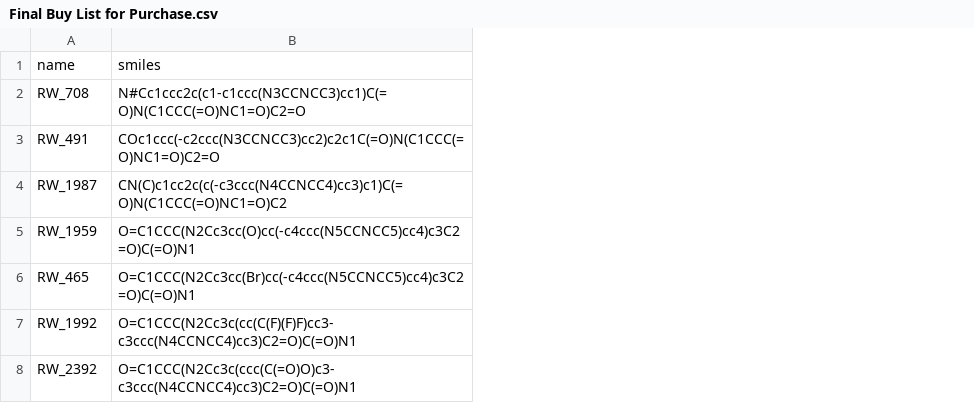
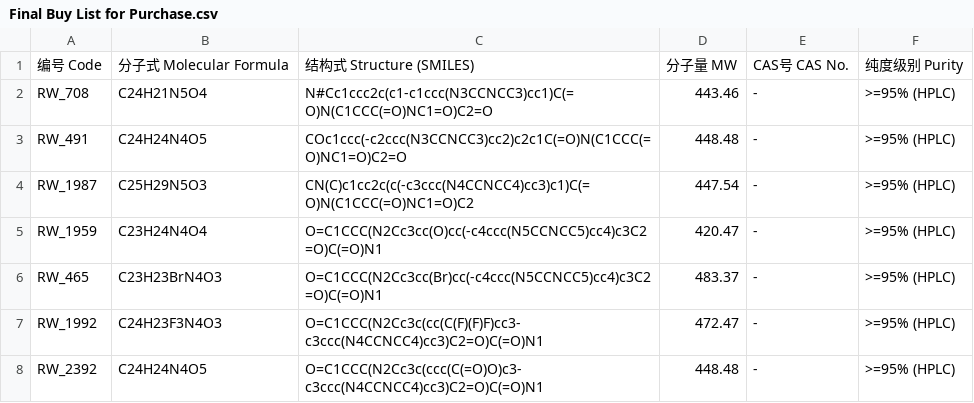
Before and after one commit to KeyuanWang0324/CRBN_PPIL4_MGD, a CSV file: Final Buy List for Purchase.csv, drawn as a sheet; only a part is shown; removed rows and columns are numbered as before the commit, all else as after; the diff names each change by its address in the sheet, - before the commit and + after, or states it on an @@ line.

```diff
--- a/Final Buy List for Purchase.csv
+++ b/Final Buy List for Purchase.csv
+column B, rows 2-8: C24H21N5O4 | C24H24N4O5 | C25H29N5O3 | C23H24N4O4 | C23H23BrN4O3 | C24H23F3N4O3 | C24H24N4O5
+column D, rows 2-8: 443.46 | 448.48 | 447.54 | 420.47 | 483.37 | 472.47 | 448.48
+column E, rows 2-8: all -
+column F, rows 2-8: all >=95% (HPLC)
-row 1: name | smiles
+row 1: 编号 Code | 分子式 Molecular Formula | 结构式 Structure (SMILES) | 分子量 MW | CAS号 CAS No. | 纯度级别 Purity
```
Also changed, not shown: Final Buy List for Purchase (annotated).csv, 5 other files.
